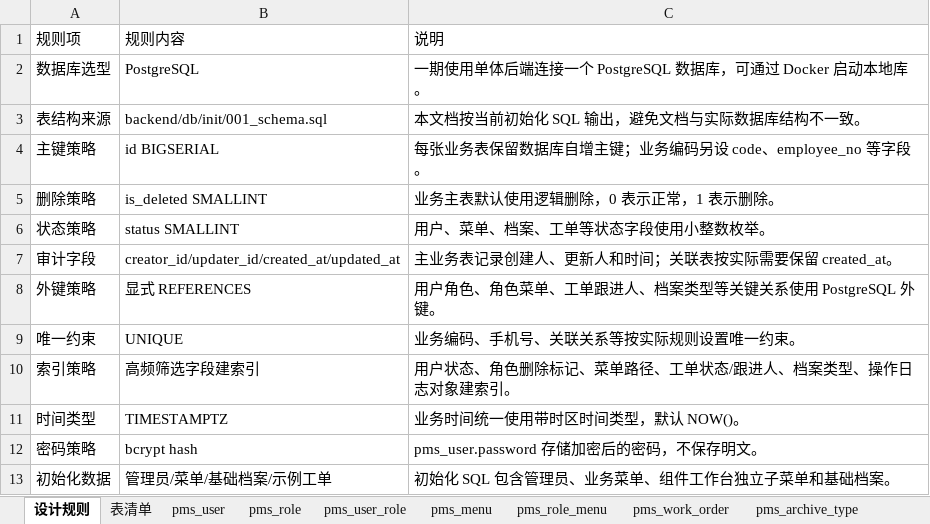
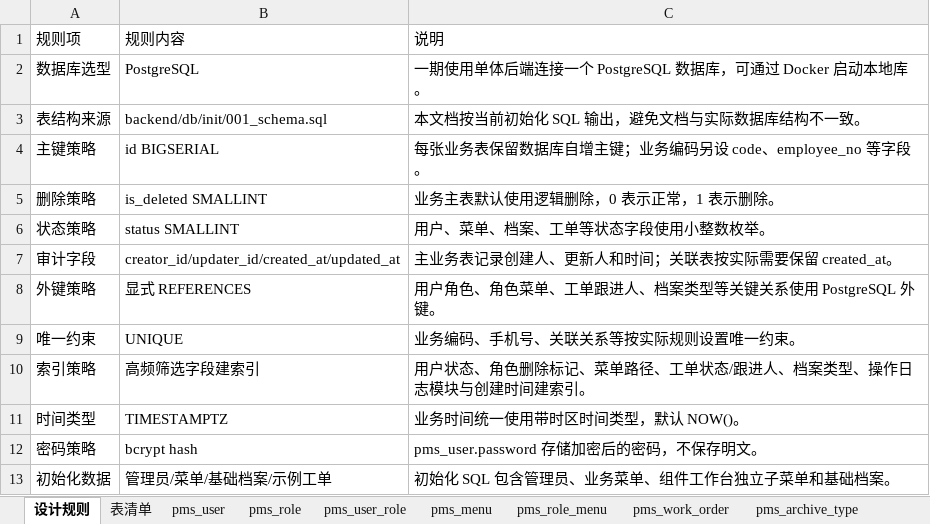
Before and after one commit to dcbhgf520sunxx-spec/project-template, an Excel workbook: docs/数据库表结构.xlsx, sheet 设计规则, drawn as a sheet; values as stored, in another font and other column widths than the file's, no borders; the diff names each change by its address in the sheet, - before the commit and + after, or states it on an @@ line.

```diff
--- a/docs/数据库表结构.xlsx (sheet 设计规则)
+++ b/docs/数据库表结构.xlsx (sheet 设计规则)
-C10: 用户状态、角色删除标记、菜单路径、工单状态/跟进人、档案类型、操作日志对象建索引。
+C10: 用户状态、角色删除标记、菜单路径、工单状态/跟进人、档案类型、操作日志模块与创建时间建索引。
```
Also changed, not shown: sheet pms_user, sheet pms_user_preference, sheet pms_message, 47 other files.
